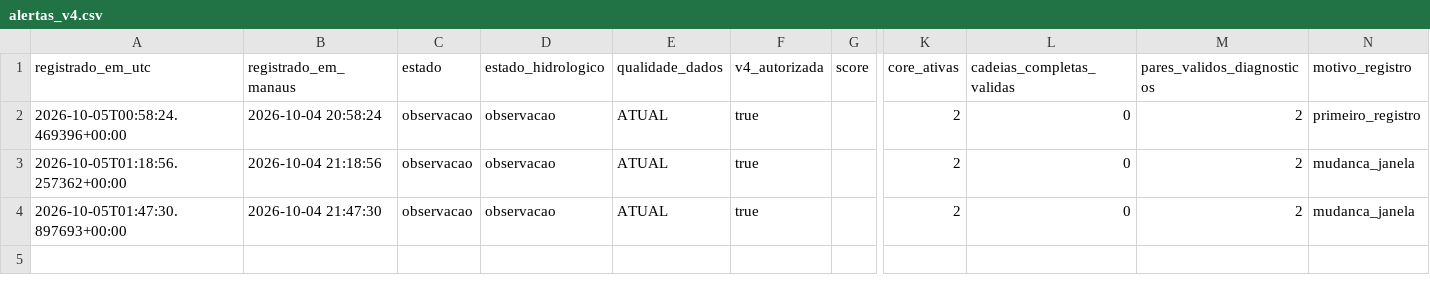
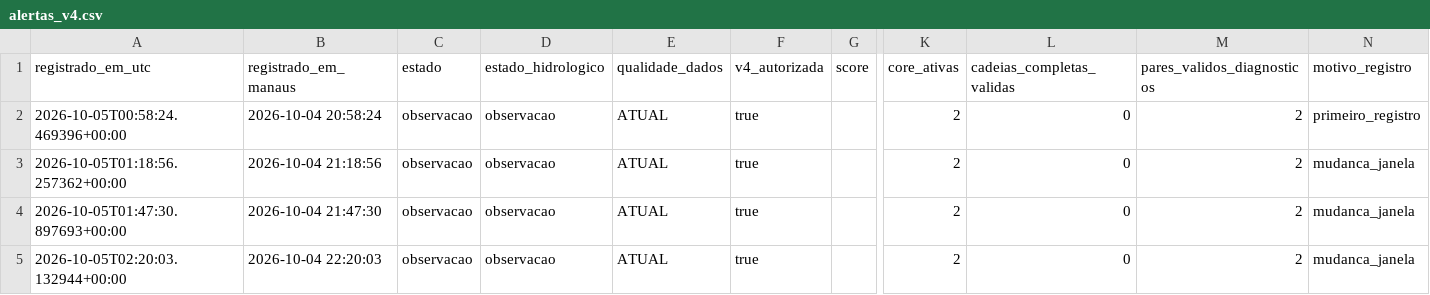
Before and after one commit to iramylsonfreitas-oss/monitor-rio-negro-barcelos, a CSV file: data/history/alertas_v4.csv, drawn as a sheet; only a part is shown, gaps mark what is left out; rows hold the shown columns only; the diff names each change by its address in the sheet, - before the commit and + after, or states it on an @@ line.

```diff
--- a/data/history/alertas_v4.csv
+++ b/data/history/alertas_v4.csv
+row 5: 2026-10-05T02:20:03.132944+00:00 | 2026-10-04 22:20:03 | observacao | observacao | ATUAL | true |  | 2 | 0 | 2 | mudanca_janela
```
Also changed, not shown: 9 other files.
